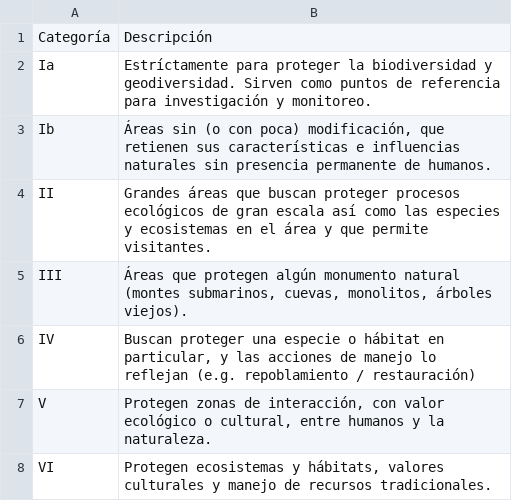
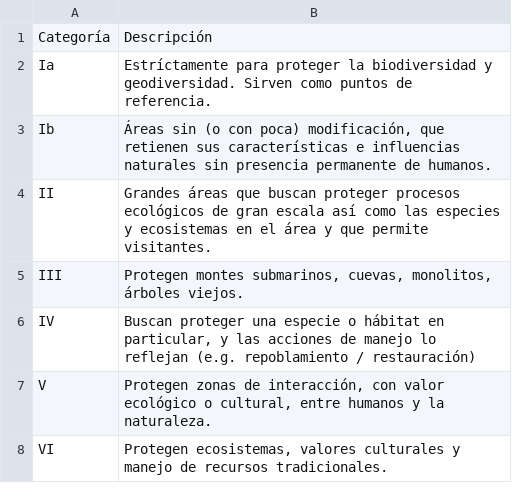
Before and after one commit to jcvdav/CursoMAREA, a CSV file: Tabs/B1/IUCNChars.csv, drawn as a sheet.

```diff
--- a/Tabs/B1/IUCNChars.csv
+++ b/Tabs/B1/IUCNChars.csv
@@ -1,8 +1,8 @@
 Categoría,Descripción
-Ia,Estríctamente para proteger la biodiversidad y geodiversidad. Sirven como puntos de referencia para investigación y monitoreo.
+Ia,Estríctamente para proteger la biodiversidad y geodiversidad. Sirven como puntos de referencia.
 Ib,"Áreas sin (o con poca) modificación, que retienen sus características e influencias naturales sin presencia permanente de humanos."
 II,Grandes áreas que buscan proteger procesos ecológicos de gran escala así como las especies y ecosistemas en el área y que permite visitantes.
-III,"Áreas que protegen algún monumento natural (montes submarinos, cuevas, monolitos, árboles viejos)."
+III,"Protegen montes submarinos, cuevas, monolitos, árboles viejos."
 IV,"Buscan proteger una especie o hábitat en particular, y las acciones de manejo lo reflejan (e.g. repoblamiento / restauración)"
 V,"Protegen zonas de interacción, con valor ecológico o cultural, entre humanos y la naturaleza."
-VI,"Protegen ecosistemas y hábitats, valores culturales y manejo de recursos tradicionales."
+VI,"Protegen ecosistemas, valores culturales y manejo de recursos tradicionales."
```
Also changed, not shown: 12 other files.
